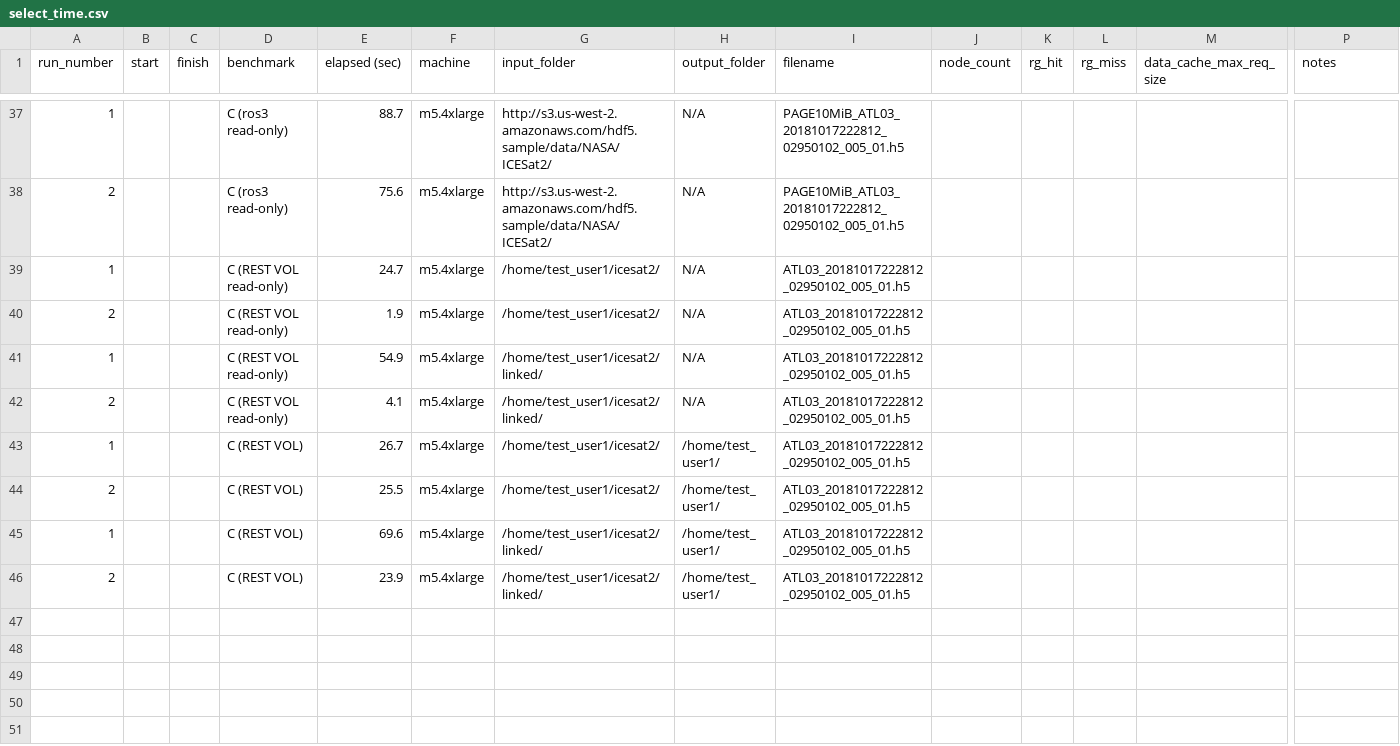
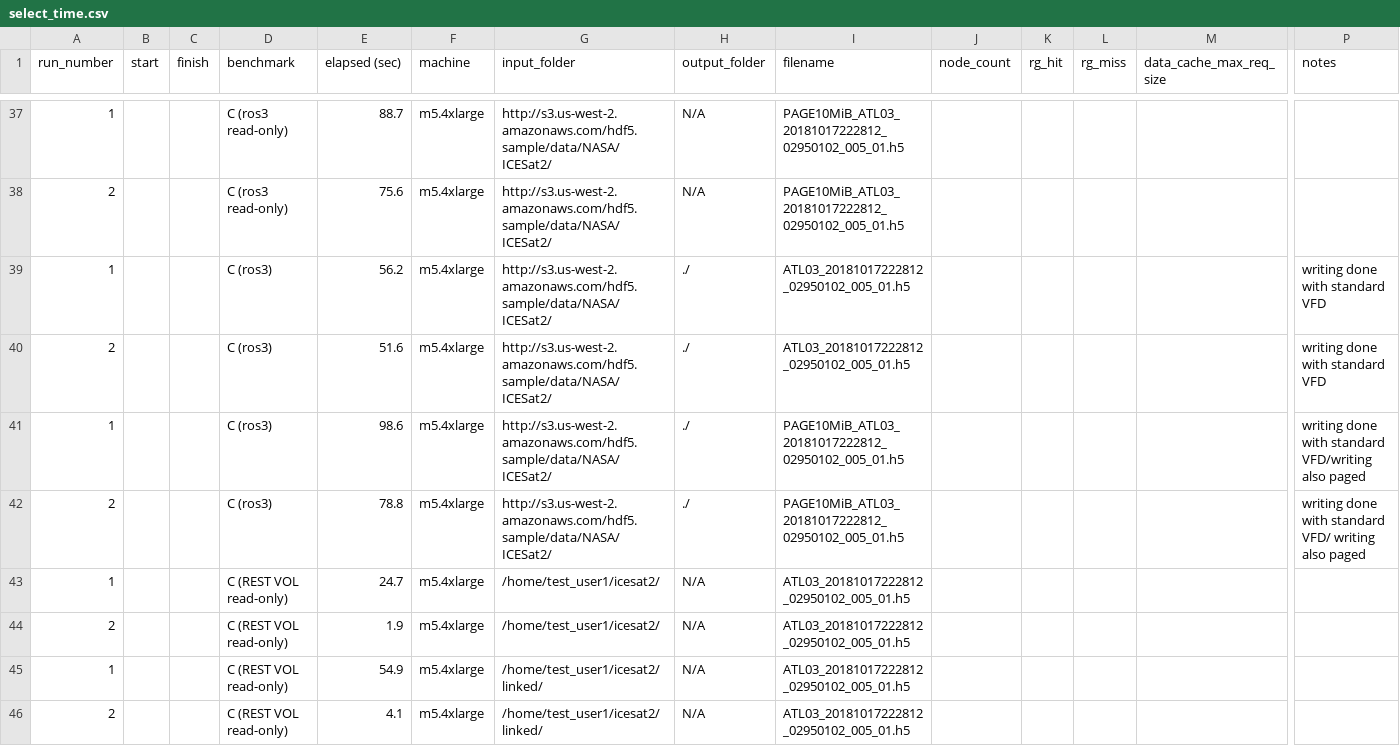
Before and after one commit to HDFGroup/nasa_cloud, a CSV file: benchmarks/select_time.csv, drawn as a sheet; only a part is shown, gaps mark what is left out; the shorter side is filled out with more unchanged rows; rows hold the shown columns only; the diff names each change by its address in the sheet, - before the commit and + after, or states it on an @@ line.

Commit message:
Add benchmarks, allow sec2 VFD write with ros3

```diff
--- a/benchmarks/select_time.csv
+++ b/benchmarks/select_time.csv
+row 39: 1 |  |  | C (ros3) | 56.2 | m5.4xlarge | http://s3.us-west-2.amazonaws.com/hdf5.sample/data/NASA/ICESat2/ | ./ | ATL03_20181017222812_02950102_005_01.h5 |  |  |  |  | writing done with standard VFD
+row 40: 2 |  |  | C (ros3) | 51.6 | m5.4xlarge | http://s3.us-west-2.amazonaws.com/hdf5.sample/data/NASA/ICESat2/ | ./ | ATL03_20181017222812_02950102_005_01.h5 |  |  |  |  | writing done with standard VFD
+row 41: 1 |  |  | C (ros3) | 98.6 | m5.4xlarge | http://s3.us-west-2.amazonaws.com/hdf5.sample/data/NASA/ICESat2/ | ./ | PAGE10MiB_ATL03_20181017222812_02950102_005_01.h5 |  |  |  |  | writing done with standard VFD/writing also paged
+row 42: 2 |  |  | C (ros3) | 78.8 | m5.4xlarge | http://s3.us-west-2.amazonaws.com/hdf5.sample/data/NASA/ICESat2/ | ./ | PAGE10MiB_ATL03_20181017222812_02950102_005_01.h5 |  |  |  |  | writing done with standard VFD/ writing also paged
```
Also changed, not shown: 2 other files.
